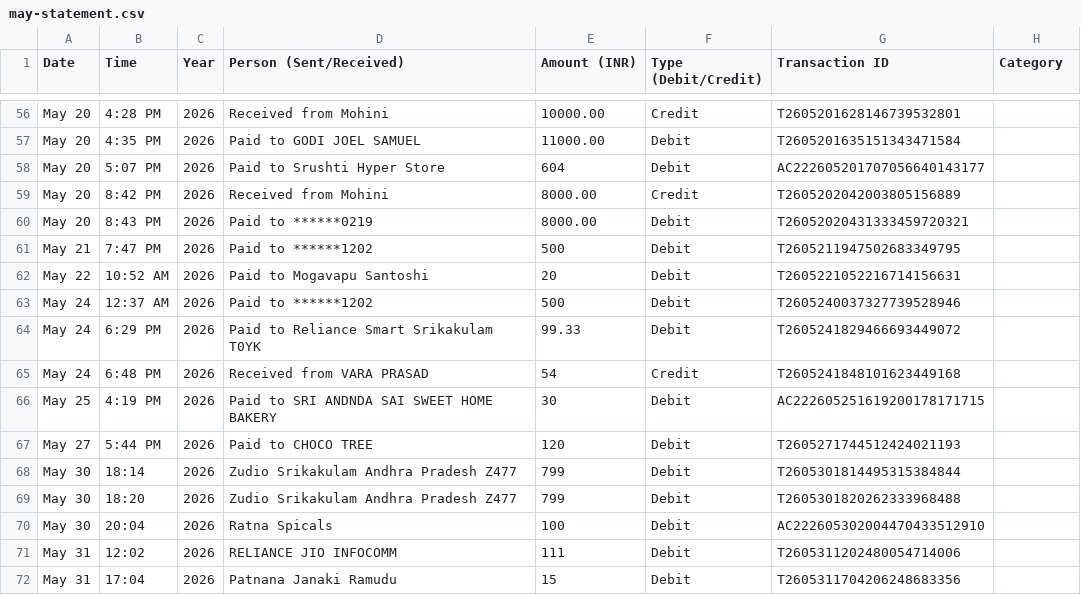
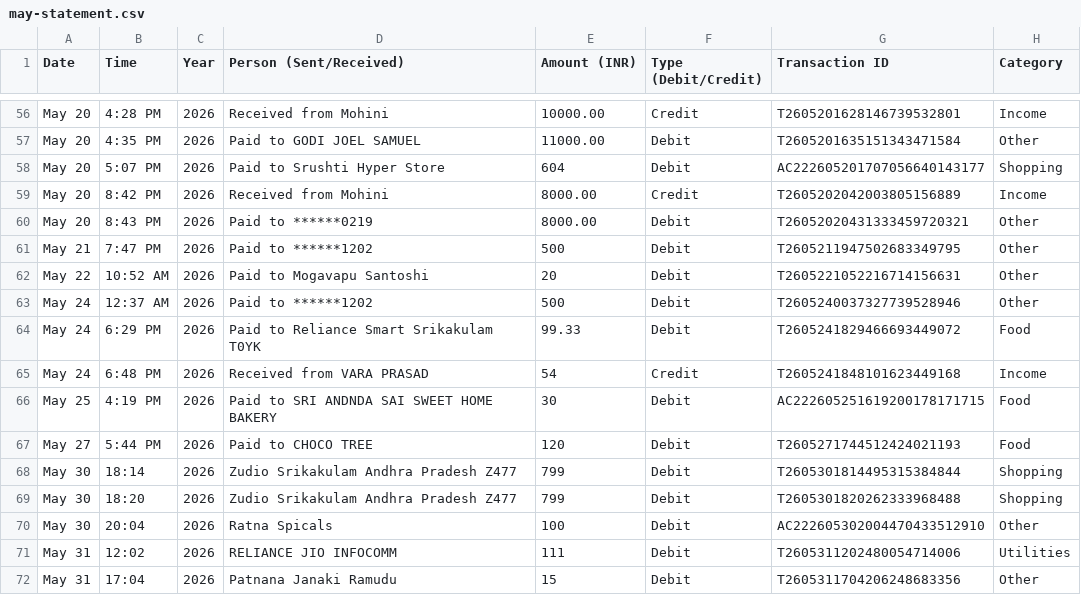
Before and after one commit to HemanthK-Git/finance_tracker, a CSV file: excel/may-statement.csv, drawn as a sheet; only a part is shown, gaps mark what is left out; the diff covers the shown part only; the diff names each change by its address in the sheet, - before the commit and + after, or states it on an @@ line.

```diff
--- a/excel/may-statement.csv
+++ b/excel/may-statement.csv
-H56 (Category): (empty)
+H56 (Category): Income
-H57 (Category): (empty)
+H57 (Category): Other
-H58 (Category): (empty)
+H58 (Category): Shopping
-H59 (Category): (empty)
+H59 (Category): Income
-H60:H63 (Category): (empty)
+H60:H63 (Category): Other
-H64 (Category): (empty)
+H64 (Category): Food
-H65 (Category): (empty)
+H65 (Category): Income
-H66:H67 (Category): (empty)
+H66:H67 (Category): Food
-H68:H69 (Category): (empty)
+H68:H69 (Category): Shopping
-H70 (Category): (empty)
+H70 (Category): Other
-H71 (Category): (empty)
+H71 (Category): Utilities
-H72 (Category): (empty)
+H72 (Category): Other
```
Also changed, not shown: 54 edited cells elsewhere in this file, excel/april-statement.csv.
